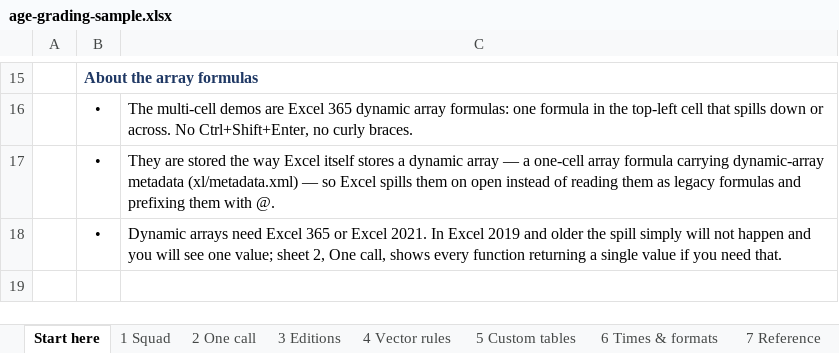
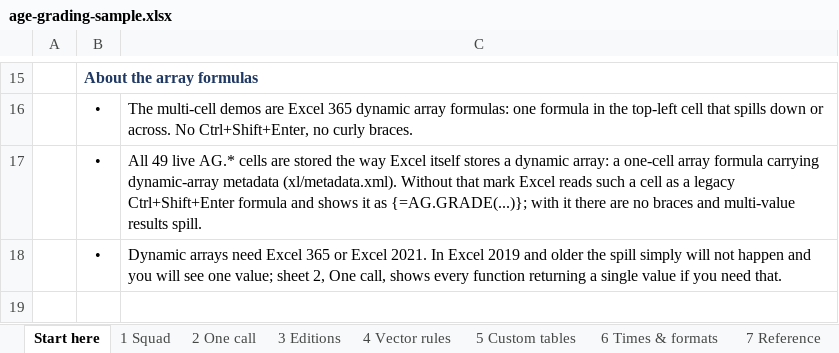
Before and after one commit to igitur/road-running-age-grading, an Excel workbook: xll/examples/age-grading-sample.xlsx, sheet Start here, drawn as a sheet; only a part is shown, gaps mark what is left out; values as stored, in another font and other column widths than the file's, no borders; the diff names each change by its address in the sheet, - before the commit and + after, or states it on an @@ line.

Commit message:
Mark every live cell, not only the ones that spill
2 One call!C6 showed {=AG.GRADE("M",40,10,0.0277...)}: braces, no spill. The
dynamic-array mark was applied only to the anchors registered as spill areas, so
the single-value cells kept a bare one-cell array formula - which is exactly how
Excel spells a legacy Ctrl+Shift+Enter formula, and it renders it with braces.

Every array-returning call needs the mark, scalar results included; that is what
Excel writes when it saves a call to an array-returning function, and a workbook
it saved confirms it:

    ours   <c r="C6" cm="1" s="15"><f t="array" ref="C6">AG.GRADE(...)</f></c>
    Excel  <c r="B12" cm="1" s="7"><f t="array" ref="B12">_xll.XLL.SCHEDULE(...)</f></c>

postprocess() now scans the sheet XML instead of trusting a registry: any cell
holding an array formula anchored on itself gets cm="1", and a multi-cell ref is
a hard error, since that could only ever be legacy CSE. 49 cells marked, up from
11. The audit checks that every array cell is marked rather than assuming a count,
and the workbook's own note now says what is actually in the file.

```diff
--- a/xll/examples/age-grading-sample.xlsx (sheet Start here)
+++ b/xll/examples/age-grading-sample.xlsx (sheet Start here)
-C17: They are stored the way Excel itself stores a dynamic array — a one-cell array formula carrying dynamic-array metadata (xl/metadata.xml) — so Excel spills them on open instead of reading them as legacy formulas and prefixing them with @.
+C17: All 49 live AG.* cells are stored the way Excel itself stores a dynamic array: a one-cell array formula carrying dynamic-array metadata (xl/metadata.xml). Without that mark Excel reads such a cell as a legacy Ctrl+Shift+Enter formula and shows it as {=AG.GRADE(...)}; with it there are no braces and multi-value results spill.
```
Also changed, not shown: 1 other file.
